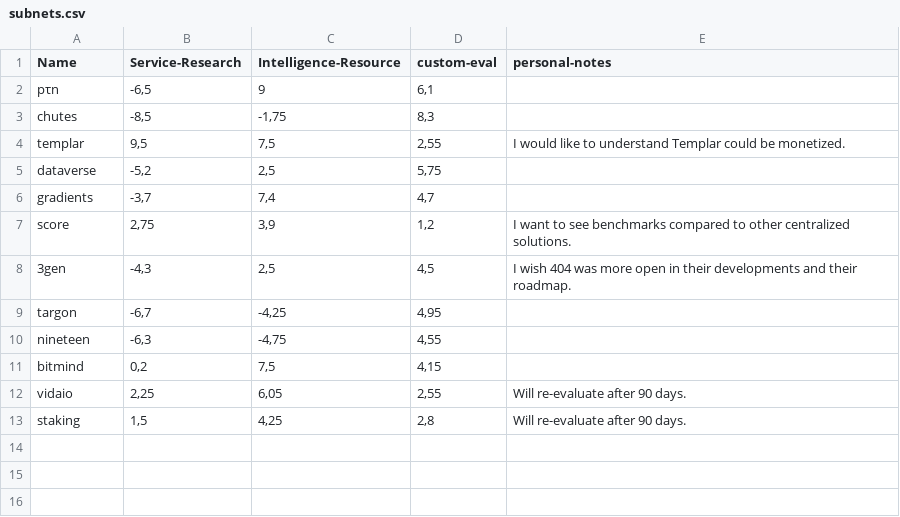
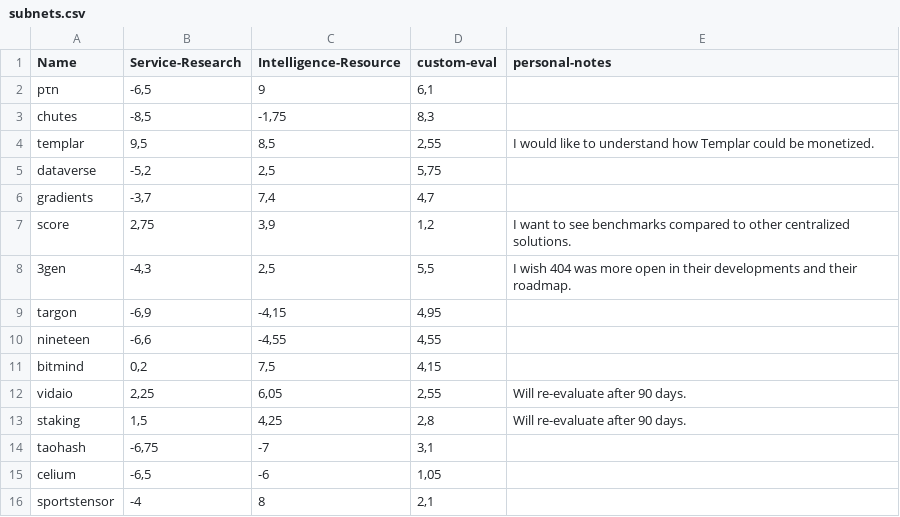
Before and after one commit to synergydotai/sherpa, a CSV file: subnets.csv, drawn as a sheet.

Commit message:
Add files via upload

```diff
--- a/subnets.csv
+++ b/subnets.csv
@@ -3,3 +3,3 @@ pτn;-6,5;9;6,1;
 chutes;-8,5;-1,75;8,3;
-templar;9,5;7,5;2,55;I would like to understand Templar could be monetized.
+templar;9,5;8,5;2,55;I would like to understand how Templar could be monetized.
 dataverse;-5,2;2,5;5,75;
@@ -7,5 +7,5 @@ gradients;-3,7;7,4;4,7;
 score;2,75;3,9;1,2;I want to see benchmarks compared to other centralized solutions.
-3gen;-4,3;2,5;4,5;I wish 404 was more open in their developments and their roadmap.
-targon;-6,7;-4,25;4,95;
-nineteen;-6,3;-4,75;4,55;
+3gen;-4,3;2,5;5,5;I wish 404 was more open in their developments and their roadmap.
+targon;-6,9;-4,15;4,95;
+nineteen;-6,6;-4,55;4,55;
 bitmind;0,2;7,5;4,15;
@@ -13 +13,4 @@ vidaio;2,25;6,05;2,55;Will re-evaluate after 90 days.
 staking;1,5;4,25;2,8;Will re-evaluate after 90 days.
+taohash;-6,75;-7;3,1;
+celium;-6,5;-6;1,05;
+sportstensor;-4;8;2,1;
```
